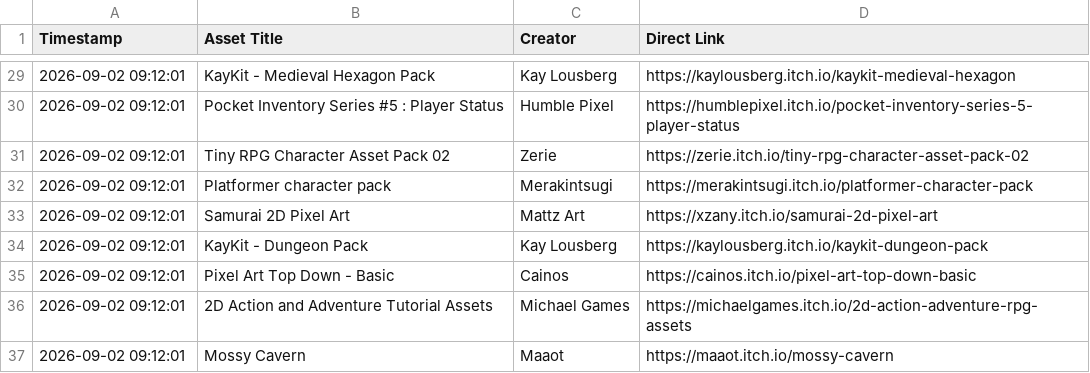
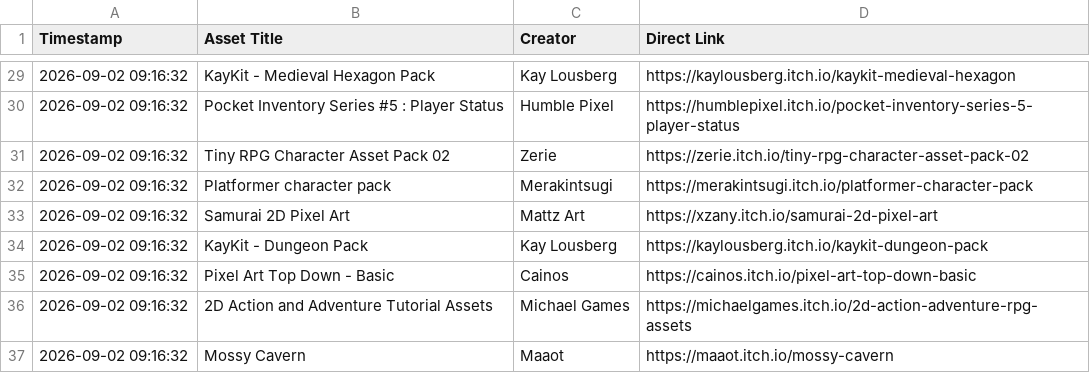
Before and after one commit to GBSS-AGENCY/my-data-scraper, a CSV file: data/itchio_assets.csv, drawn as a sheet; only a part is shown, gaps mark what is left out; the diff covers the shown part only.

```diff
--- a/data/itchio_assets.csv
+++ b/data/itchio_assets.csv
@@ -29,9 +29,9 @@ Timestamp,Asset Title,Creator,Direct Link
-2026-09-02 09:12:01,KayKit - Medieval Hexagon Pack,Kay Lousberg,https://kaylousberg.itch.io/kaykit-medieval-hexagon
-2026-09-02 09:12:01,Pocket Inventory Series #5 : Player Status,Humble Pixel,https://humblepixel.itch.io/pocket-inventory-series-5-player-status
-2026-09-02 09:12:01,Tiny RPG Character Asset Pack 02,Zerie,https://zerie.itch.io/tiny-rpg-character-asset-pack-02
-2026-09-02 09:12:01,Platformer character pack,Merakintsugi,https://merakintsugi.itch.io/platformer-character-pack
-2026-09-02 09:12:01,Samurai 2D Pixel Art,Mattz Art,https://xzany.itch.io/samurai-2d-pixel-art
-2026-09-02 09:12:01,KayKit - Dungeon Pack,Kay Lousberg,https://kaylousberg.itch.io/kaykit-dungeon-pack
-2026-09-02 09:12:01,Pixel Art Top Down - Basic,Cainos,https://cainos.itch.io/pixel-art-top-down-basic
-2026-09-02 09:12:01,2D Action and Adventure Tutorial Assets,Michael Games,https://michaelgames.itch.io/2d-action-adventure-rpg-assets
-2026-09-02 09:12:01,Mossy Cavern,Maaot,https://maaot.itch.io/mossy-cavern
+2026-09-02 09:16:32,KayKit - Medieval Hexagon Pack,Kay Lousberg,https://kaylousberg.itch.io/kaykit-medieval-hexagon
+2026-09-02 09:16:32,Pocket Inventory Series #5 : Player Status,Humble Pixel,https://humblepixel.itch.io/pocket-inventory-series-5-player-status
+2026-09-02 09:16:32,Tiny RPG Character Asset Pack 02,Zerie,https://zerie.itch.io/tiny-rpg-character-asset-pack-02
+2026-09-02 09:16:32,Platformer character pack,Merakintsugi,https://merakintsugi.itch.io/platformer-character-pack
+2026-09-02 09:16:32,Samurai 2D Pixel Art,Mattz Art,https://xzany.itch.io/samurai-2d-pixel-art
+2026-09-02 09:16:32,KayKit - Dungeon Pack,Kay Lousberg,https://kaylousberg.itch.io/kaykit-dungeon-pack
+2026-09-02 09:16:32,Pixel Art Top Down - Basic,Cainos,https://cainos.itch.io/pixel-art-top-down-basic
+2026-09-02 09:16:32,2D Action and Adventure Tutorial Assets,Michael Games,https://michaelgames.itch.io/2d-action-adventure-rpg-assets
+2026-09-02 09:16:32,Mossy Cavern,Maaot,https://maaot.itch.io/mossy-cavern
```
Also changed, not shown: 28 edited cells elsewhere in this file, data/godot_assets.csv, 1 other file.
